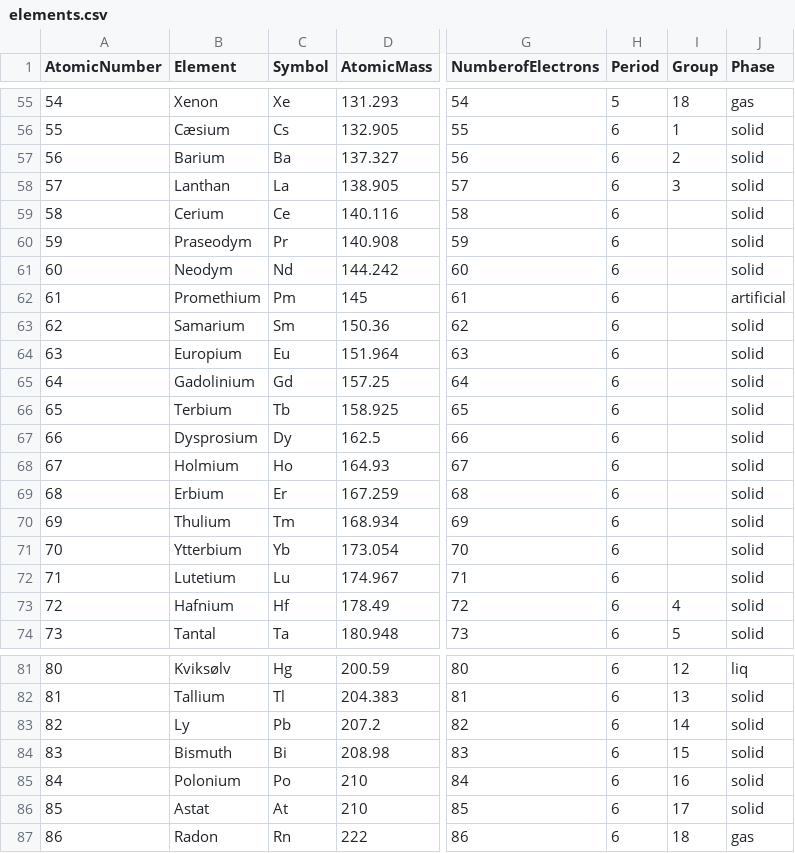
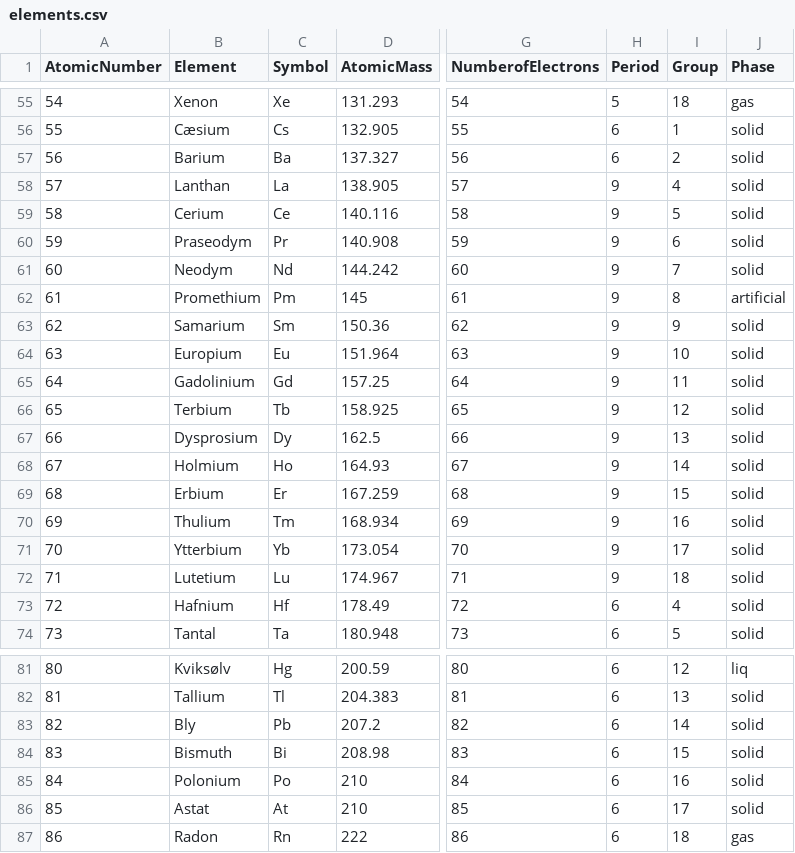
Before and after one commit to Hjijijing/DDU-Eksamensprojekt, a CSV file: Assets/Elements/elements.csv, drawn as a sheet; only a part is shown, gaps mark what is left out; the diff covers the shown part only; the diff names each change by its address in the sheet, - before the commit and + after, or states it on an @@ line.

Commit message:
periodisk system start

```diff
--- a/Assets/Elements/elements.csv
+++ b/Assets/Elements/elements.csv
-H58:H72 (Period): 6
+H58:H72 (Period): 9
-I58 (Group): 3
+I58 (Group): 4
-I59 (Group): (empty)
+I59 (Group): 5
-I60 (Group): (empty)
+I60 (Group): 6
-I61 (Group): (empty)
+I61 (Group): 7
-I62 (Group): (empty)
+I62 (Group): 8
-I63 (Group): (empty)
+I63 (Group): 9
-I64 (Group): (empty)
+I64 (Group): 10
-I65 (Group): (empty)
+I65 (Group): 11
-I66 (Group): (empty)
+I66 (Group): 12
-I67 (Group): (empty)
+I67 (Group): 13
-I68 (Group): (empty)
+I68 (Group): 14
-I69 (Group): (empty)
+I69 (Group): 15
-I70 (Group): (empty)
+I70 (Group): 16
-I71 (Group): (empty)
+I71 (Group): 17
-I72 (Group): (empty)
+I72 (Group): 18
-B83 (Element): Ly
+B83 (Element): Bly
```
Also changed, not shown: 30 edited cells elsewhere in this file, 42 other files.
